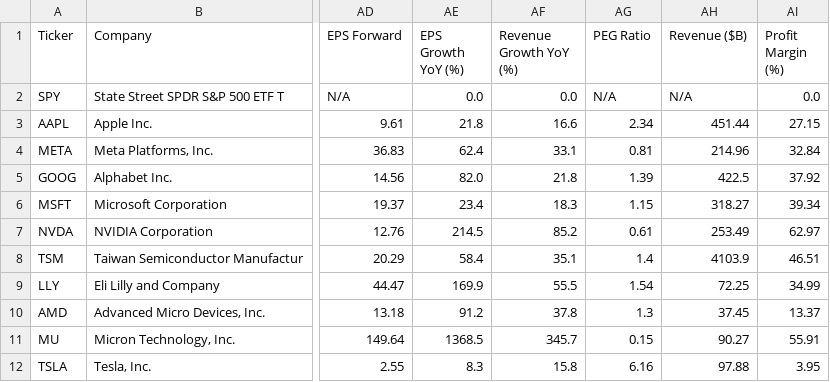
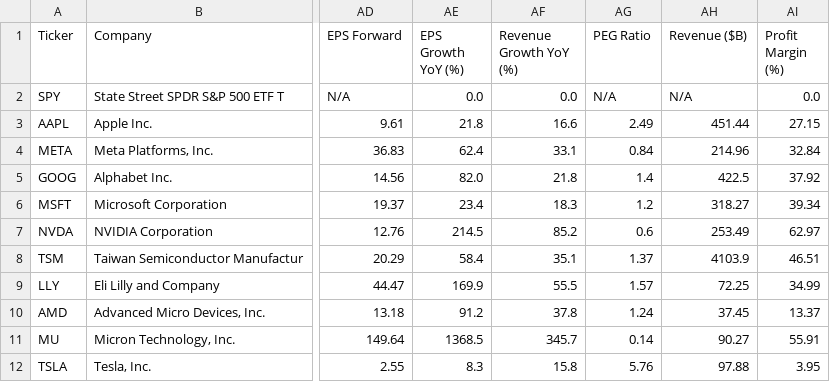
Before and after one commit to runyuzhang1007/stock-dashboard, a CSV file: stock_analysis.csv, drawn as a sheet; only a part is shown, gaps mark what is left out; the diff names each change by its address in the sheet, - before the commit and + after, or states it on an @@ line.

```diff
--- a/stock_analysis.csv
+++ b/stock_analysis.csv
-AG3 (PEG Ratio): 2.34
+AG3 (PEG Ratio): 2.49
-AG4 (PEG Ratio): 0.81
+AG4 (PEG Ratio): 0.84
-AG5 (PEG Ratio): 1.39
+AG5 (PEG Ratio): 1.4
-AG6 (PEG Ratio): 1.15
+AG6 (PEG Ratio): 1.2
-AG7 (PEG Ratio): 0.61
+AG7 (PEG Ratio): 0.6
-AG8 (PEG Ratio): 1.4
+AG8 (PEG Ratio): 1.37
-AG9 (PEG Ratio): 1.54
+AG9 (PEG Ratio): 1.57
-AG10 (PEG Ratio): 1.3
+AG10 (PEG Ratio): 1.24
-AG11 (PEG Ratio): 0.15
+AG11 (PEG Ratio): 0.14
-AG12 (PEG Ratio): 6.16
+AG12 (PEG Ratio): 5.76
```
Also changed, not shown: 1 other file.
